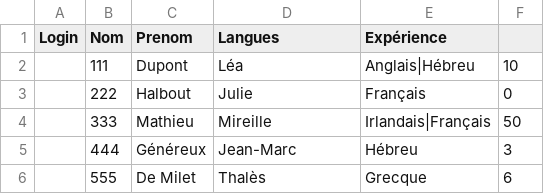
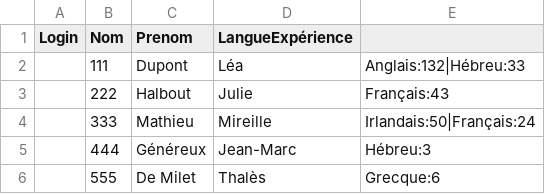
Before and after one commit to AurelienSH/StayShark, a CSV file: application/data/dataeleve.csv, drawn as a sheet; removed rows and columns are numbered as before the commit, all else as after; the diff names each change by its address in the sheet, - before the commit and + after, or states it on an @@ line.

```diff
--- a/application/data/dataeleve.csv
+++ b/application/data/dataeleve.csv
-column E (Expérience), rows 2-6: Anglais|Hébreu | Français | Irlandais|Français | Hébreu | Grecque
-column F, rows 2-6: 10 | 0 | 50 | 3 | 6
+column E, rows 2-6: Anglais:132|Hébreu:33 | Français:43 | Irlandais:50|Français:24 | Hébreu:3 | Grecque:6
-D1: Langues
+D1: LangueExpérience
```
Also changed, not shown: 2 other files.
